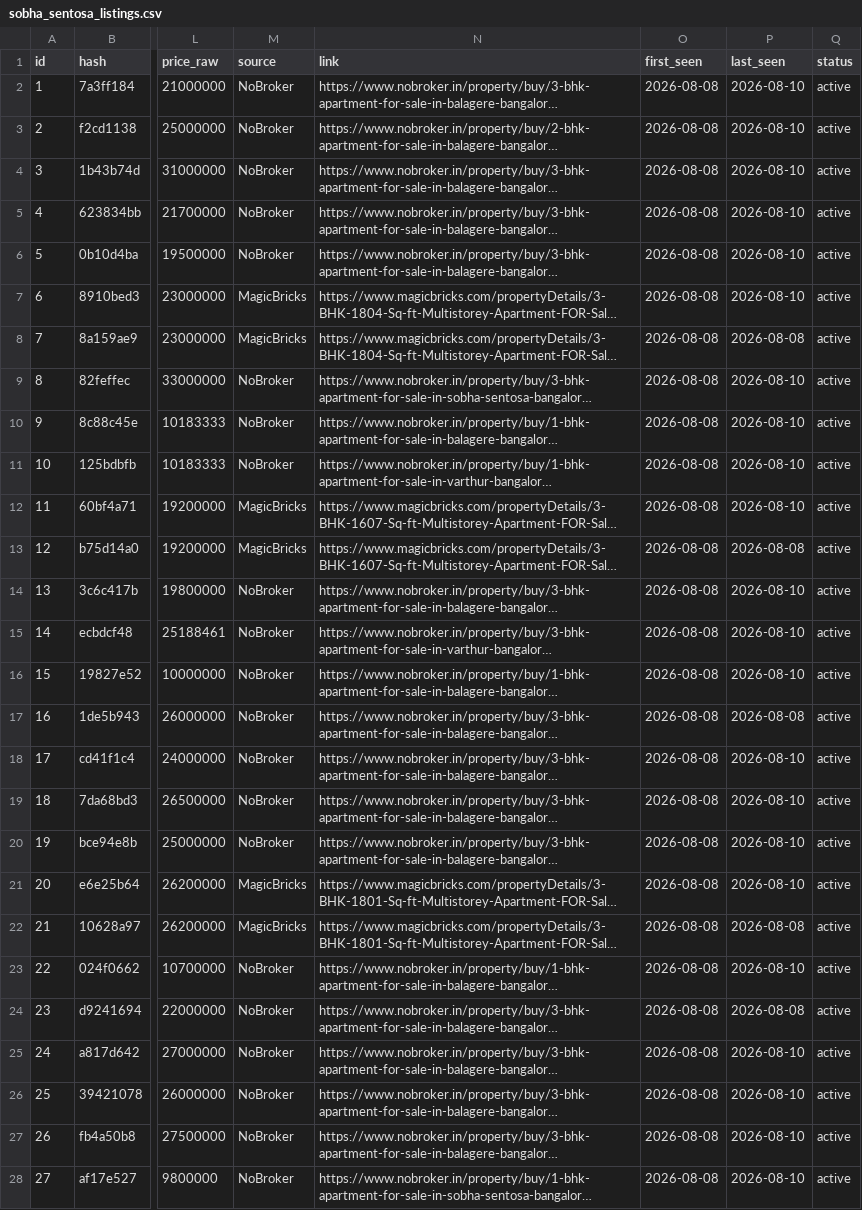
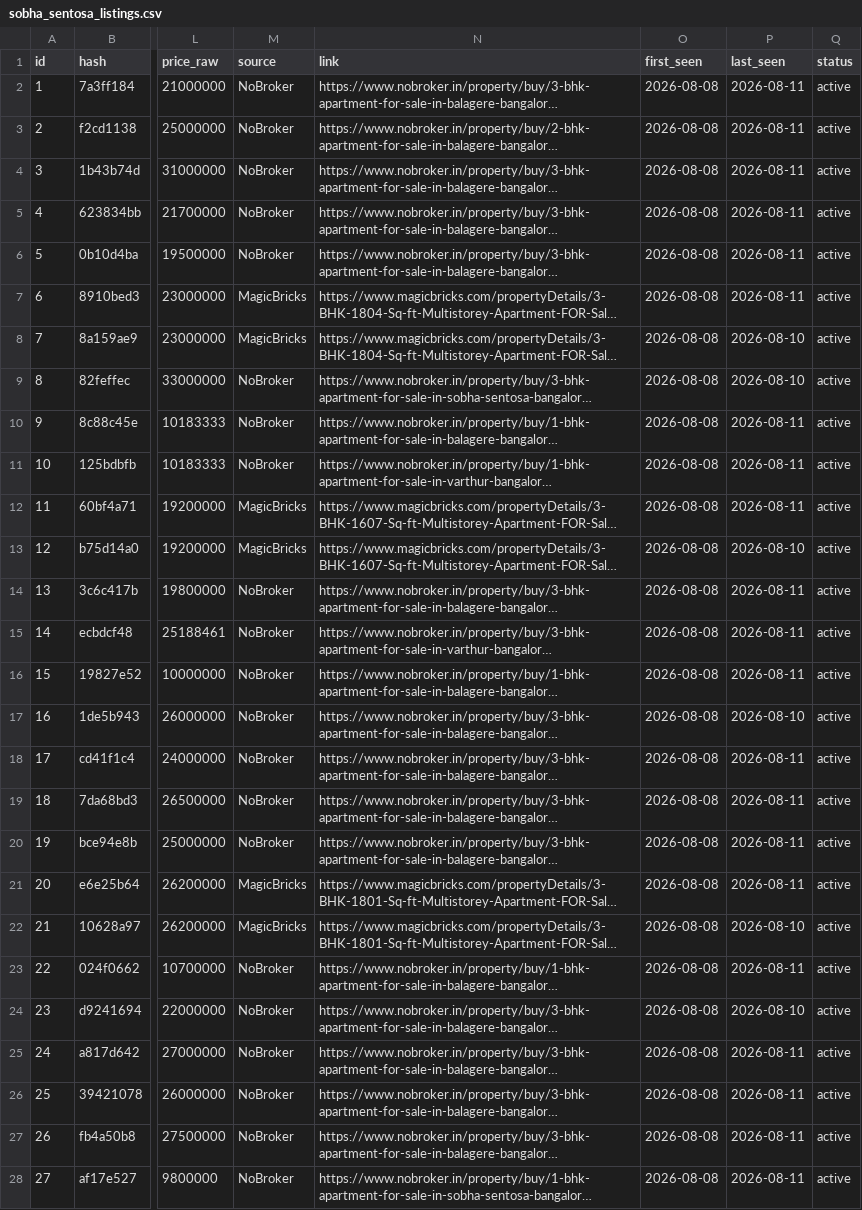
Before and after one commit to indianquant/sobha-neopolis-tracker, a CSV file: data/sobha_sentosa_listings.csv, drawn as a sheet; only a part is shown, gaps mark what is left out; long unchanged cells end in …; the diff covers the shown part only; the diff names each change by its address in the sheet, - before the commit and + after, or states it on an @@ line.

```diff
--- a/data/sobha_sentosa_listings.csv
+++ b/data/sobha_sentosa_listings.csv
-P2:P7 (last_seen): 2026-08-10
+P2:P7 (last_seen): 2026-08-11
-P8 (last_seen): 2026-08-08
+P8 (last_seen): 2026-08-10
-P10:P12 (last_seen): 2026-08-10
+P10:P12 (last_seen): 2026-08-11
-P13 (last_seen): 2026-08-08
+P13 (last_seen): 2026-08-10
-P14:P16 (last_seen): 2026-08-10
+P14:P16 (last_seen): 2026-08-11
-P17 (last_seen): 2026-08-08
+P17 (last_seen): 2026-08-10
-P18:P21 (last_seen): 2026-08-10
+P18:P21 (last_seen): 2026-08-11
-P22 (last_seen): 2026-08-08
+P22 (last_seen): 2026-08-10
-P23 (last_seen): 2026-08-10
+P23 (last_seen): 2026-08-11
-P24 (last_seen): 2026-08-08
+P24 (last_seen): 2026-08-10
-P25:P28 (last_seen): 2026-08-10
+P25:P28 (last_seen): 2026-08-11
```
Also changed, not shown: 9 edited cells elsewhere in this file, data/sobha_neopolis_listings.csv, data/sobha_royal_pavilion_listings.csv, 13 other files.
